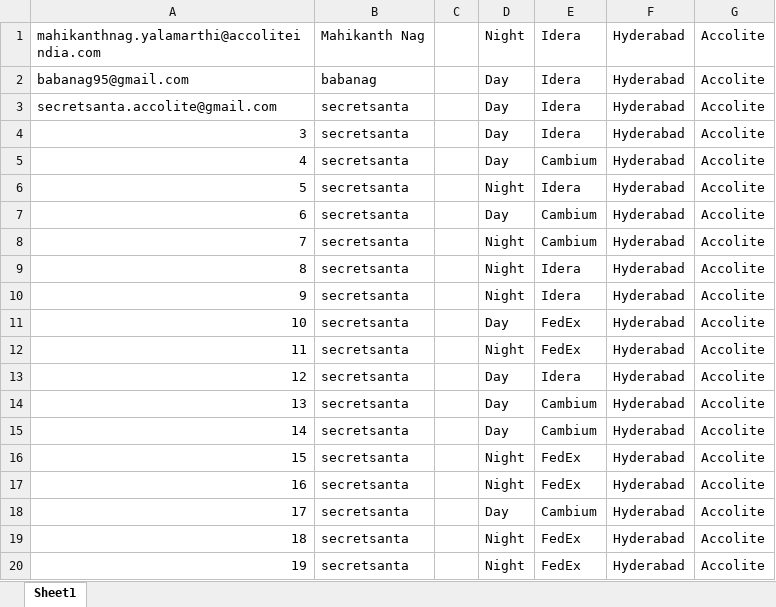
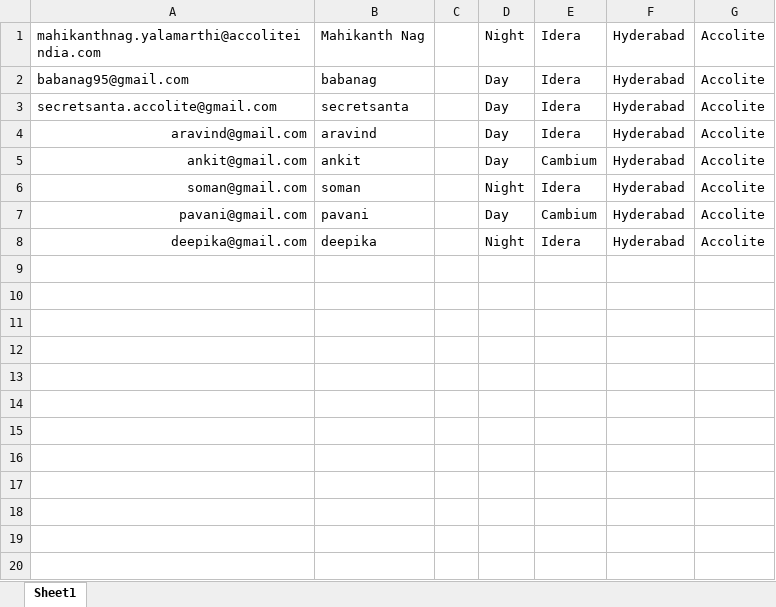
Before and after one commit to accolite/secretsanta, an Excel workbook: SecretSantaNode/list (1).xlsx, sheet Sheet1, drawn as a sheet; values as stored, in another font and other column widths than the file's, no borders; charts and pictures not drawn; removed rows and columns are numbered as before the commit, all else as after; the diff names each change by its address in the sheet, - before the commit and + after, or states it on an @@ line.

```diff
--- a/SecretSantaNode/list (1).xlsx (sheet Sheet1)
+++ b/SecretSantaNode/list (1).xlsx (sheet Sheet1)
-A4: 3
+A4: aravind@gmail.com
-B4: secretsanta
+B4: aravind
-A5: 4
+A5: ankit@gmail.com
-B5: secretsanta
+B5: ankit
-A6: 5
+A6: soman@gmail.com
-B6: secretsanta
+B6: soman
-A7: 6
+A7: pavani@gmail.com
-B7: secretsanta
+B7: pavani
-row 8: 7 | secretsanta |  | Night | Cambium | Hyderabad | Accolite
-A8: 8
+A8: deepika@gmail.com
-B8: secretsanta
+B8: deepika
-row 10: 9 | secretsanta |  | Night | Idera | Hyderabad | Accolite
-row 11: 10 | secretsanta |  | Day | FedEx | Hyderabad | Accolite
-row 12: 11 | secretsanta |  | Night | FedEx | Hyderabad | Accolite
-row 13: 12 | secretsanta |  | Day | Idera | Hyderabad | Accolite
-row 14: 13 | secretsanta |  | Day | Cambium | Hyderabad | Accolite
-row 15: 14 | secretsanta |  | Day | Cambium | Hyderabad | Accolite
-row 16: 15 | secretsanta |  | Night | FedEx | Hyderabad | Accolite
-row 17: 16 | secretsanta |  | Night | FedEx | Hyderabad | Accolite
-row 18: 17 | secretsanta |  | Day | Cambium | Hyderabad | Accolite
-row 19: 18 | secretsanta |  | Night | FedEx | Hyderabad | Accolite
-row 20: 19 | secretsanta |  | Night | FedEx | Hyderabad | Accolite
```
Also changed, not shown: charts or pictures, 4 other files.
